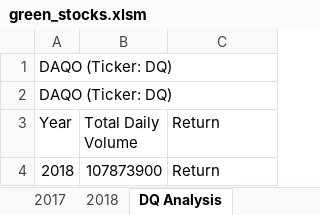
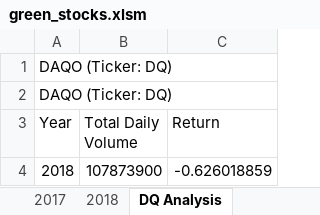
Before and after one commit to Aleyvs/stock-analysis, an Excel workbook: green_stocks.xlsm, sheet DQ Analysis, drawn as a sheet; values as stored, in another font and other column widths than the file's, no borders; the diff names each change by its address in the sheet, - before the commit and + after, or states it on an @@ line.

Commit message:
Add files via upload
save commit

```diff
--- a/green_stocks.xlsm (sheet DQ Analysis)
+++ b/green_stocks.xlsm (sheet DQ Analysis)
-C4 (Return): Return
+C4 (Return): -0.626018859
```
